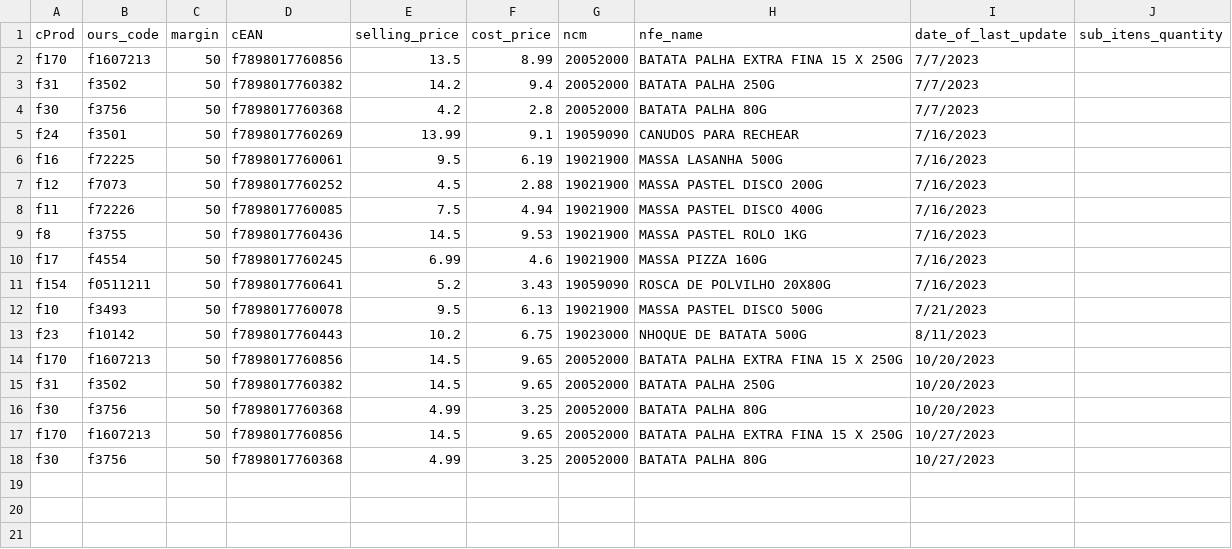
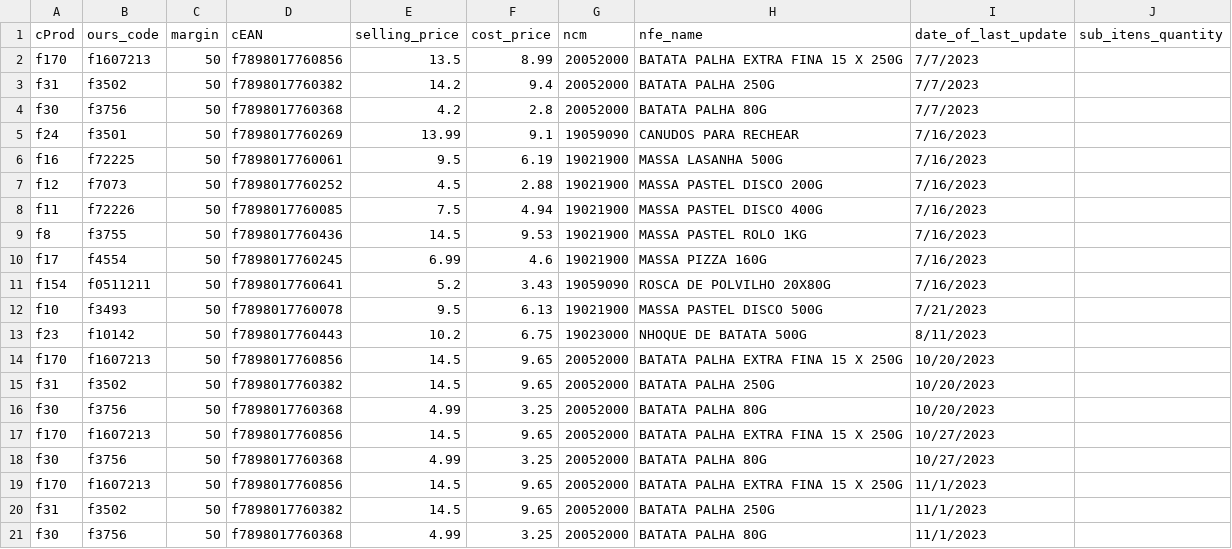
Before and after one commit to I3run01/bot-update-price-python, a CSV file: database/AMABILE MASSAS PRODUTOS ALIMENTICIOS LTD.csv, drawn as a sheet; the diff names each change by its address in the sheet, - before the commit and + after, or states it on an @@ line.

```diff
--- a/database/AMABILE MASSAS PRODUTOS ALIMENTICIOS LTD.csv
+++ b/database/AMABILE MASSAS PRODUTOS ALIMENTICIOS LTD.csv
+row 19: f170 | f1607213 | 50 | f7898017760856 | 14.5 | 9.65 | 20052000 | BATATA PALHA EXTRA FINA 15 X 250G | 11/1/2023
+row 20: f31 | f3502 | 50 | f7898017760382 | 14.5 | 9.65 | 20052000 | BATATA PALHA 250G | 11/1/2023
+row 21: f30 | f3756 | 50 | f7898017760368 | 4.99 | 3.25 | 20052000 | BATATA PALHA 80G | 11/1/2023
```
Also changed, not shown: database/DEYCON COMERCIO E DISTRIBUICAO LTDA.csv, database/LUMAR COMERCIO DE ALIMENTOS LTDA.csv, 4 other files.
